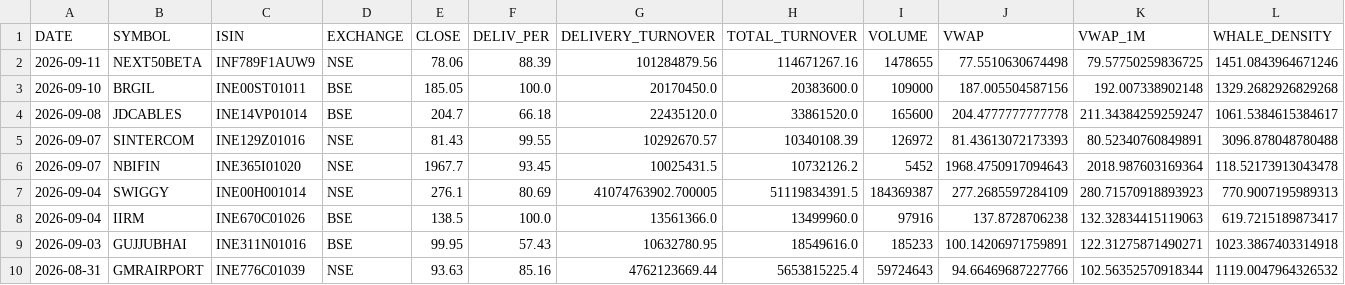
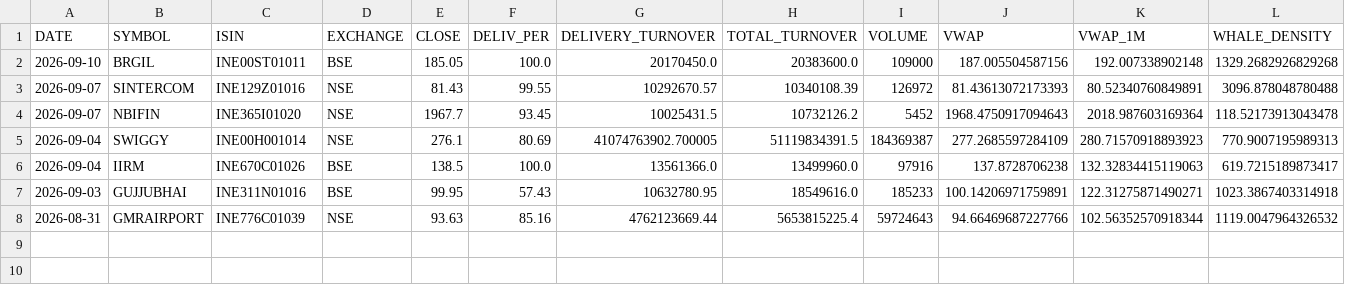
Before and after one commit to canvachaad-cell/Pro-spike, a CSV file: data/sbia_flexgate_watchlist.csv, drawn as a sheet; only a part is shown; rows hold the shown columns only; the diff names each change by its address in the sheet, - before the commit and + after, or states it on an @@ line.

```diff
--- a/data/sbia_flexgate_watchlist.csv
+++ b/data/sbia_flexgate_watchlist.csv
-row 2: 2026-09-11 | NEXT50BETA | INF789F1AUW9 | NSE | 78.06 | 88.39 | 101284879.56 | 114671267.16 | 1478655 | 77.5510630674498 | 79.57750259836725 | 1451.0843964671246
-row 4: 2026-09-08 | JDCABLES | INE14VP01014 | BSE | 204.7 | 66.18 | 22435120.0 | 33861520.0 | 165600 | 204.4777777777778 | 211.34384259259247 | 1061.5384615384617
```
Also changed, not shown: data/sbia_alpha_watchlist.csv, data/sbia_flexgate2_watchlist.csv, 9 other files.
